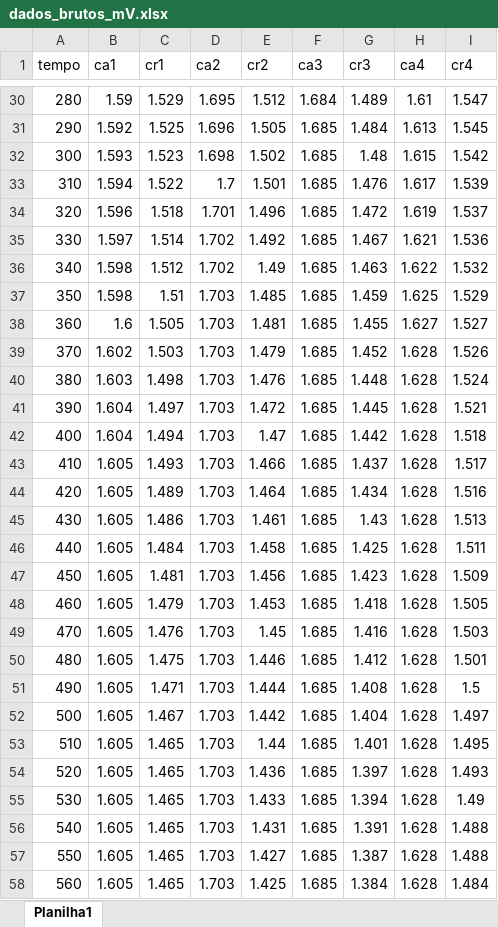
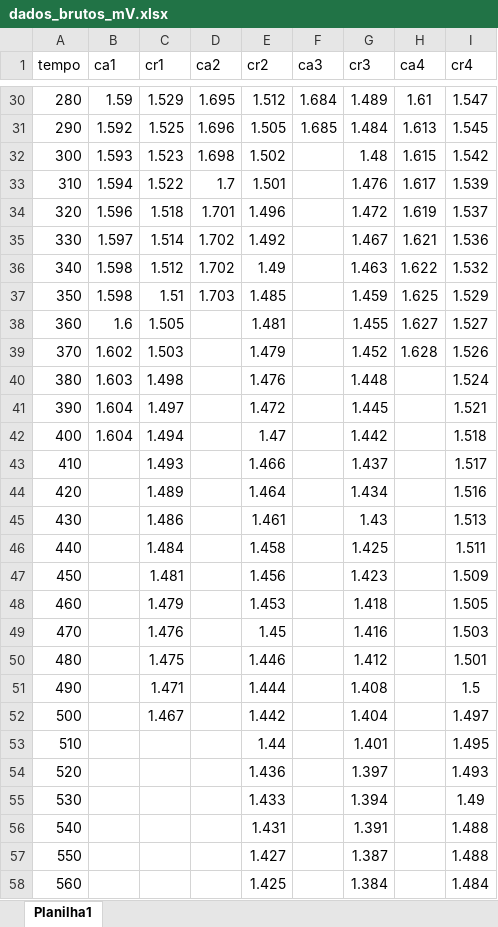
Before and after one commit to Chabole/EngMec-UNESP, an Excel workbook: Lab. TCM I/Relatório_4/dados_brutos_mV.xlsx, sheet Planilha1, drawn as a sheet; only a part is shown, gaps mark what is left out; values as stored, in another font and other column widths than the file's, no borders; the diff covers the shown part only; the diff names each change by its address in the sheet, - before the commit and + after, or states it on an @@ line.

```diff
--- a/Lab. TCM I/Relatório_4/dados_brutos_mV.xlsx (sheet Planilha1)
+++ b/Lab. TCM I/Relatório_4/dados_brutos_mV.xlsx (sheet Planilha1)
-F32:F58 (ca3): 1.685
+F32:F58 (ca3): (empty)
-D38:D58 (ca2): 1.703
+D38:D58 (ca2): (empty)
-H40:H58 (ca4): 1.628
+H40:H58 (ca4): (empty)
-B43:B58 (ca1): 1.605
+B43:B58 (ca1): (empty)
-C53:C58 (cr1): 1.465
+C53:C58 (cr1): (empty)
```
Also changed, not shown: 331 edited cells elsewhere in this sheet, 8 other files.
